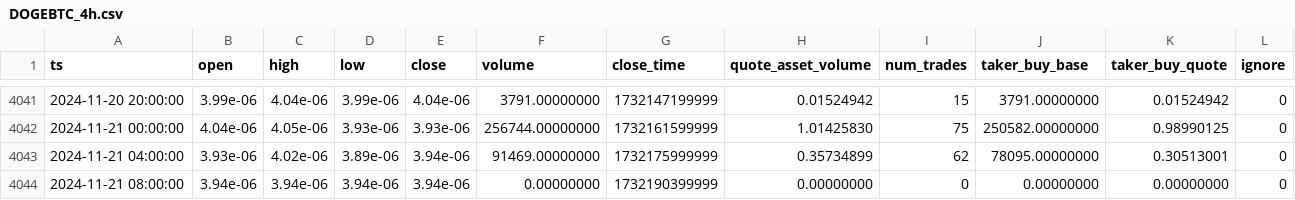
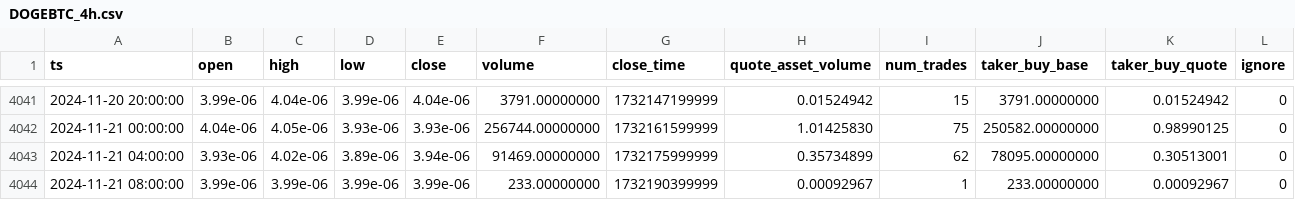
Before and after one commit to McNultyyy/BTC-Pair-OrderBlock-Finder, a CSV file: data/raw/DOGEBTC_4h.csv, drawn as a sheet; only a part is shown, gaps mark what is left out.

```diff
--- a/data/raw/DOGEBTC_4h.csv
+++ b/data/raw/DOGEBTC_4h.csv
@@ -4043,2 +4043,2 @@ ts,open,high,low,close,volume,close_time,quote_asset_volume,num_trades,taker_buy
 2024-11-21 04:00:00,3.93e-06,4.02e-06,3.89e-06,3.94e-06,91469.00000000,1732175999999,0.35734899,62,78095.00000000,0.30513001,0
-2024-11-21 08:00:00,3.94e-06,3.94e-06,3.94e-06,3.94e-06,0.00000000,1732190399999,0.00000000,0,0.00000000,0.00000000,0
+2024-11-21 08:00:00,3.99e-06,3.99e-06,3.99e-06,3.99e-06,233.00000000,1732190399999,0.00092967,1,233.00000000,0.00092967,0
```
Also changed, not shown: data/raw/BNBBTC_4h.csv, data/raw/ETHBTC_4h.csv, 3 other files.
